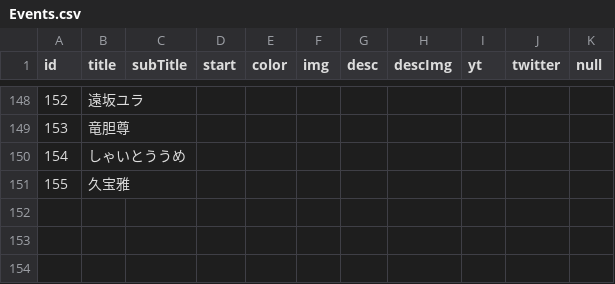
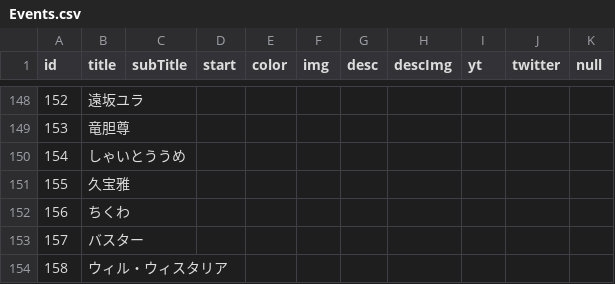
Before and after one commit to 238g/Cute, a CSV file: datas/VtuberDebut/Events.csv, drawn as a sheet; only a part is shown, gaps mark what is left out.

```diff
--- a/datas/VtuberDebut/Events.csv
+++ b/datas/VtuberDebut/Events.csv
@@ -151 +151,4 @@ id,title,subTitle,start,color,img,desc,descImg,yt,twitter,null
 155,久宝雅,,,,,,,,,
+156,ちくわ,,,,,,,,,
+157,バスター,,,,,,,,,
+158,ウィル・ウィスタリア,,,,,,,,,
```
Also changed, not shown: datas/VtuberBirthday/Events.csv, 1 other file.
